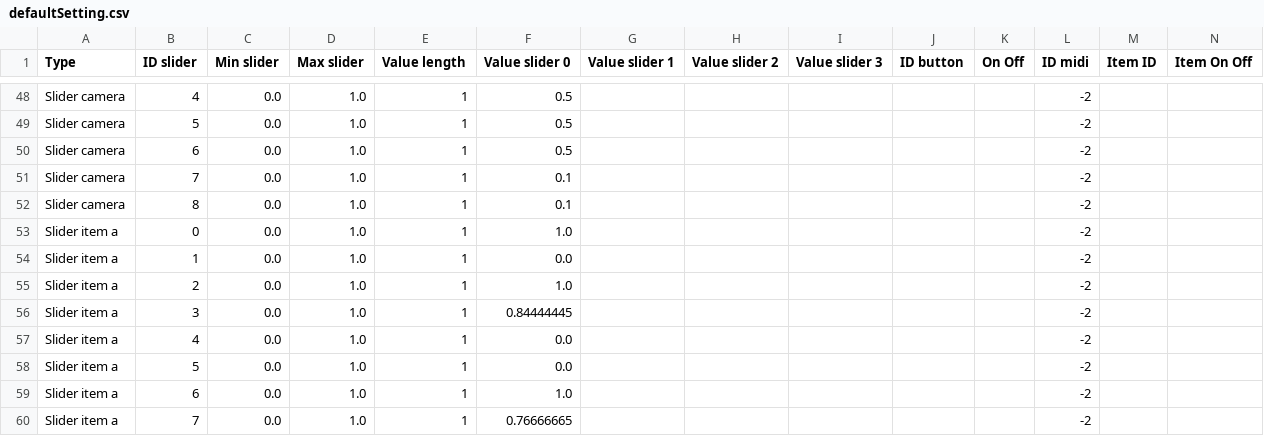
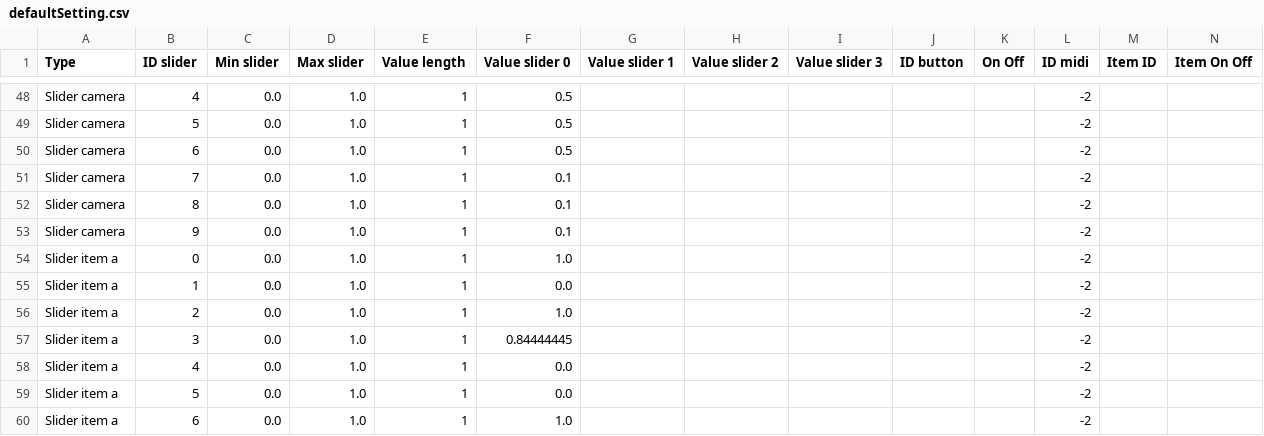
Before and after one commit to knupel/ROMANESCO-Processing, a CSV file: Software_31/sources/preferences/setting/defaultSetting.csv, drawn as a sheet; only a part is shown, gaps mark what is left out; the shorter side is filled out with more unchanged rows; rows hold the shown columns only; the diff names each change by its address in the sheet, - before the commit and + after, or states it on an @@ line.

Commit message:
add slider camera setting

```diff
--- a/Software_31/sources/preferences/setting/defaultSetting.csv
+++ b/Software_31/sources/preferences/setting/defaultSetting.csv
+row 53: Slider camera | 9 | 0.0 | 1.0 | 1 | 0.1 |  |  |  |  |  | -2
```
Also changed, not shown: Software_31/sources/preferences/gui_info_en.csv, Software_31/sources/preferences/setting/midi_setting_example.csv, 9 other files.
